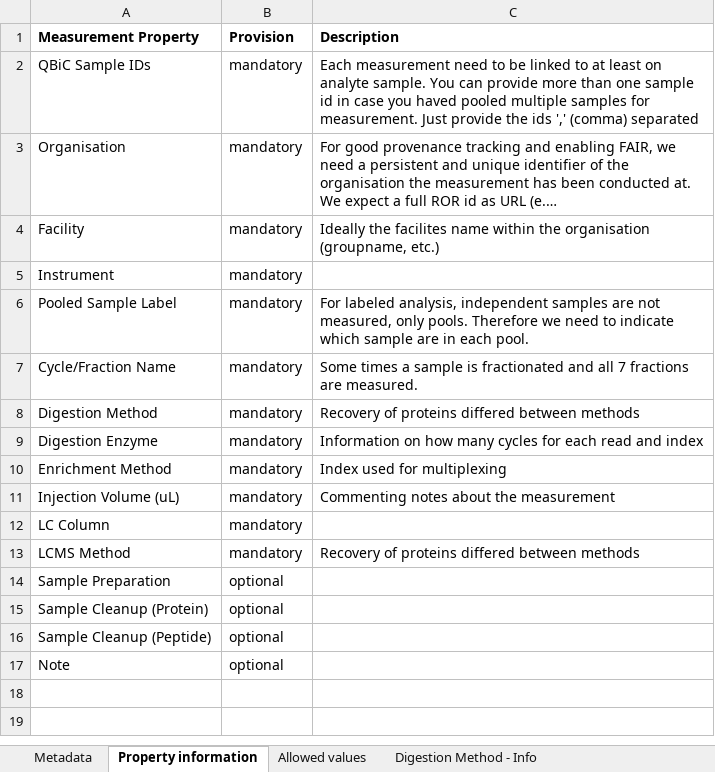
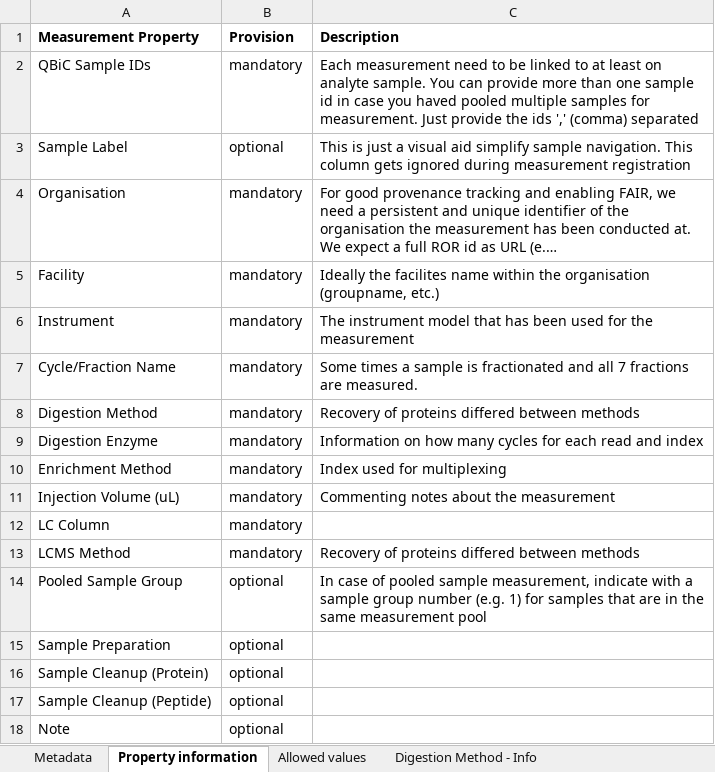
Before and after one commit to qbicsoftware/data-manager-app, an Excel workbook: user-interface/src/main/resources/templates/proteomics_measurement_registration_sheet.xlsx, sheet Property information, drawn as a sheet; long unchanged cells end in …; values as stored, in another font and other column widths than the file's, no borders; removed rows and columns are numbered as before the commit, all else as after; the diff names each change by its address in the sheet, - before the commit and + after, or states it on an @@ line.

Commit message:
Add sample pool group property to metadata template

```diff
--- a/user-interface/src/main/resources/templates/proteomics_measurement_registration_sheet.xlsx (sheet Property information)
+++ b/user-interface/src/main/resources/templates/proteomics_measurement_registration_sheet.xlsx (sheet Property information)
+row 3: Sample Label | optional | This is just a visual aid simplify sample navigation. This column gets ignored during measurement registration
-C6 (Description): (empty)
+C6 (Description): The instrument model that has been used for the measurement
-row 6: Pooled Sample Label | mandatory | For labeled analysis, independent samples are not measured, only pools. Therefore we need to indicate which sample are in each pool.
+row 14: Pooled Sample Group | optional | In case of pooled sample measurement, indicate with a sample group number (e.g. 1) for samples that are in the same measurement pool
```
Also changed, not shown: sheet Metadata, sheet Allowed values.
